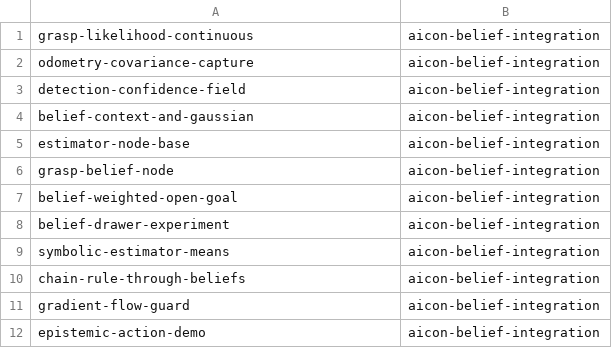
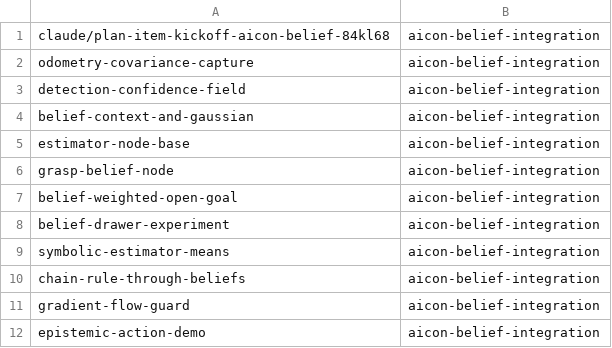
Before and after one commit to LucaKro/cognitive_robot_abstract_machine, a TSV file: .claude/personal/plans/_generated/branch-index.tsv, drawn as a sheet.

Commit message:
Update plan manifest for aicon-belief-integration

```diff
--- a/.claude/personal/plans/_generated/branch-index.tsv
+++ b/.claude/personal/plans/_generated/branch-index.tsv
@@ -1,2 +1,2 @@
-grasp-likelihood-continuous	aicon-belief-integration
+claude/plan-item-kickoff-aicon-belief-84kl68	aicon-belief-integration
 odometry-covariance-capture	aicon-belief-integration
```
Also changed, not shown: 1 other file.
